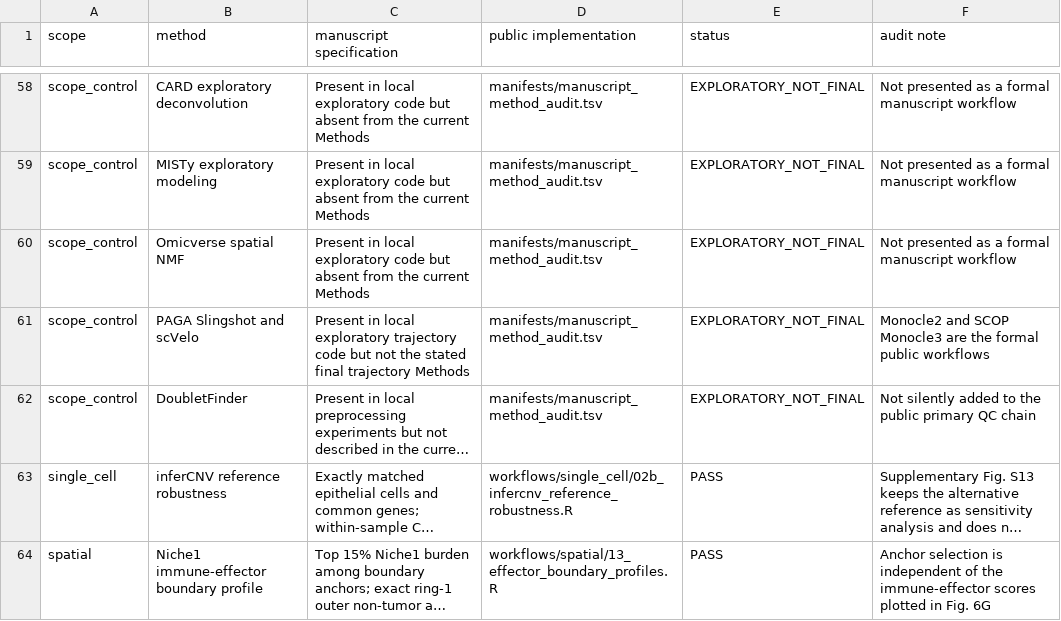
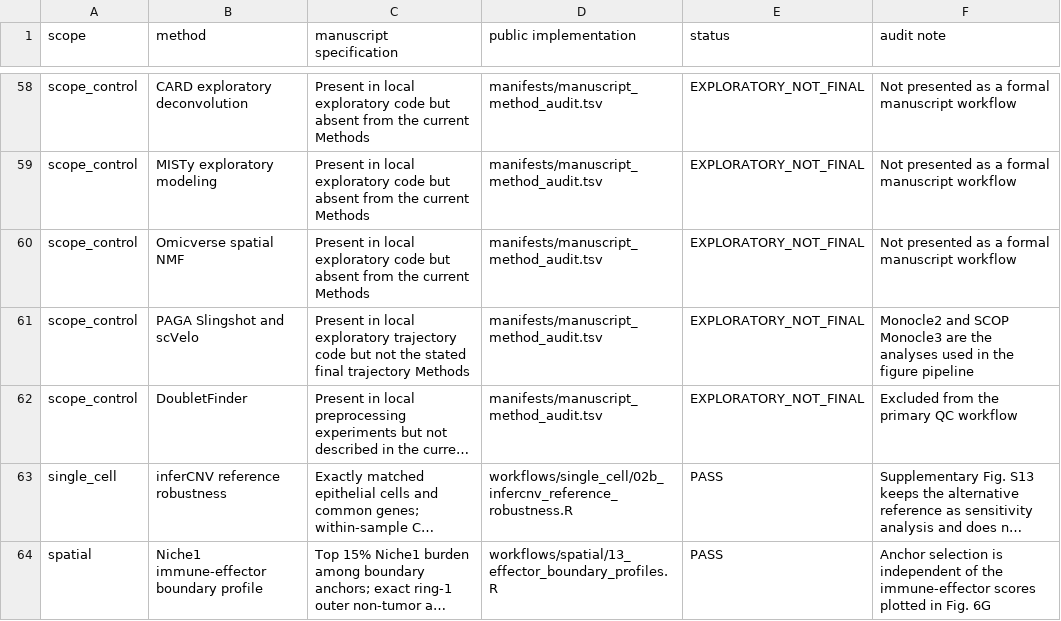
Before and after one commit to zzzqi123/Basal-UTUC-spatial-ecosystems, a TSV file: manifests/manuscript_method_audit.tsv, drawn as a sheet; only a part is shown, gaps mark what is left out; long unchanged cells end in …; the diff names each change by its address in the sheet, - before the commit and + after, or states it on an @@ line.

```diff
--- a/manifests/manuscript_method_audit.tsv
+++ b/manifests/manuscript_method_audit.tsv
-F61 (audit note): …are the formal public workflows
+F61 (audit note): …are the analyses used in the figure pipeline
-F62 (audit note): Not silently added to the public primary QC chain
+F62 (audit note): Excluded from the primary QC workflow
```
Also changed, not shown: manifests/source_provenance.tsv.
